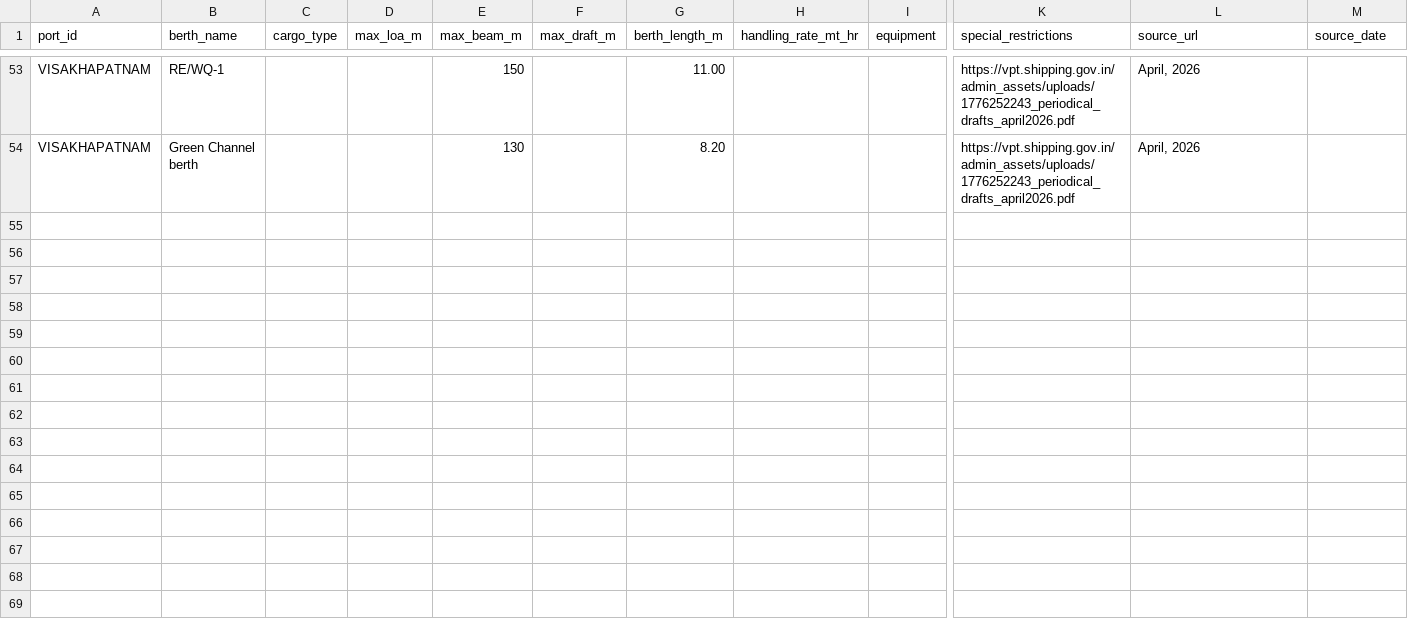
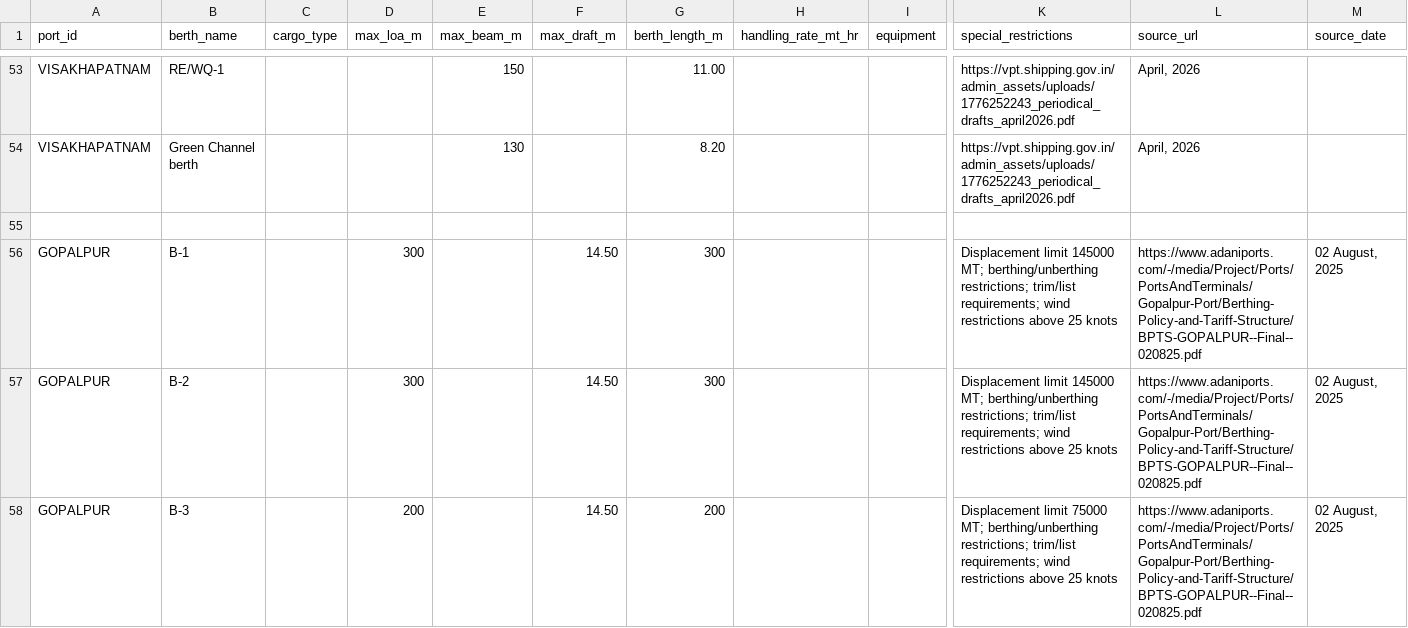
Before and after one commit to TeamAnirveda/Freight-Iq, a CSV file: data/processed/ports/port_berths.csv, drawn as a sheet; only a part is shown, gaps mark what is left out; rows hold the shown columns only; the diff names each change by its address in the sheet, - before the commit and + after, or states it on an @@ line.

Commit message:
data: add Gopalpur port dataset

```diff
--- a/data/processed/ports/port_berths.csv
+++ b/data/processed/ports/port_berths.csv
+row 55: (empty)
+row 56: GOPALPUR | B-1 |  | 300 |  | 14.50 | 300 |  |  | Displacement limit 145000 MT; berthing/unberthing restrictions; trim/list requirements; wind restrictions above 25 knots | https://www.adaniports.com/-/media/Project/Ports/PortsAndTerminals/Gopalpur-Port/Berthing-Policy-and-Tariff-Structure/BPTS-GOPALPUR--Final--020825.pdf | 02 August, 2025
+row 57: GOPALPUR | B-2 |  | 300 |  | 14.50 | 300 |  |  | Displacement limit 145000 MT; berthing/unberthing restrictions; trim/list requirements; wind restrictions above 25 knots | https://www.adaniports.com/-/media/Project/Ports/PortsAndTerminals/Gopalpur-Port/Berthing-Policy-and-Tariff-Structure/BPTS-GOPALPUR--Final--020825.pdf | 02 August, 2025
+row 58: GOPALPUR | B-3 |  | 200 |  | 14.50 | 200 |  |  | Displacement limit 75000 MT; berthing/unberthing restrictions; trim/list requirements; wind restrictions above 25 knots | https://www.adaniports.com/-/media/Project/Ports/PortsAndTerminals/Gopalpur-Port/Berthing-Policy-and-Tariff-Structure/BPTS-GOPALPUR--Final--020825.pdf | 02 August, 2025
```
Also changed, not shown: data/processed/ports/ports_master.csv, 1 other file.
